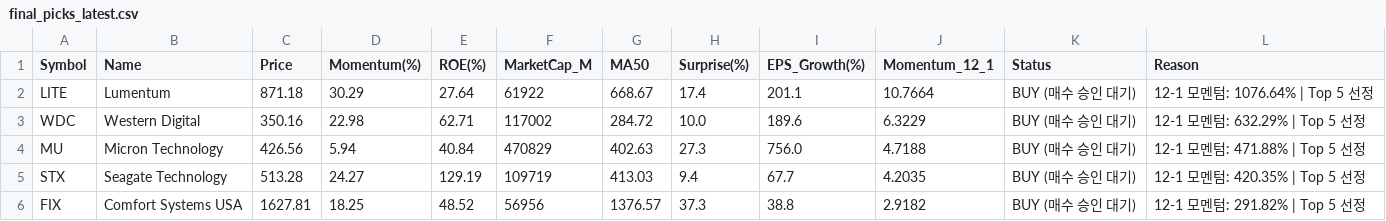
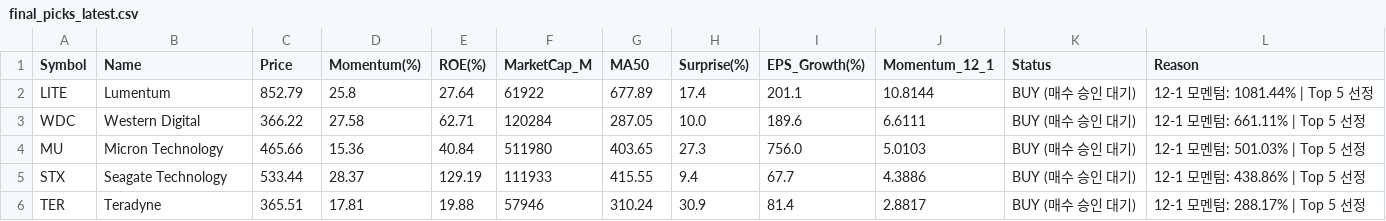
Before and after one commit to abraxass0511-lab/Alpha-Investment-Agent, a CSV file: output_reports/final_picks_latest.csv, drawn as a sheet.

```diff
--- a/output_reports/final_picks_latest.csv
+++ b/output_reports/final_picks_latest.csv
@@ -1,6 +1,6 @@
 Symbol,Name,Price,Momentum(%),ROE(%),MarketCap_M,MA50,Surprise(%),EPS_Growth(%),Momentum_12_1,Status,Reason
-LITE,Lumentum,871.18,30.29,27.64,61922,668.67,17.4,201.1,10.7664,BUY (매수 승인 대기),12-1 모멘텀: 1076.64% | Top 5 선정
-WDC,Western Digital,350.16,22.98,62.71,117002,284.72,10.0,189.6,6.3229,BUY (매수 승인 대기),12-1 모멘텀: 632.29% | Top 5 선정
-MU,Micron Technology,426.56,5.94,40.84,470829,402.63,27.3,756.0,4.7188,BUY (매수 승인 대기),12-1 모멘텀: 471.88% | Top 5 선정
-STX,Seagate Technology,513.28,24.27,129.19,109719,413.03,9.4,67.7,4.2035,BUY (매수 승인 대기),12-1 모멘텀: 420.35% | Top 5 선정
-FIX,Comfort Systems USA,1627.81,18.25,48.52,56956,1376.57,37.3,38.8,2.9182,BUY (매수 승인 대기),12-1 모멘텀: 291.82% | Top 5 선정
+LITE,Lumentum,852.79,25.8,27.64,61922,677.89,17.4,201.1,10.8144,BUY (매수 승인 대기),12-1 모멘텀: 1081.44% | Top 5 선정
+WDC,Western Digital,366.22,27.58,62.71,120284,287.05,10.0,189.6,6.6111,BUY (매수 승인 대기),12-1 모멘텀: 661.11% | Top 5 선정
+MU,Micron Technology,465.66,15.36,40.84,511980,403.65,27.3,756.0,5.0103,BUY (매수 승인 대기),12-1 모멘텀: 501.03% | Top 5 선정
+STX,Seagate Technology,533.44,28.37,129.19,111933,415.55,9.4,67.7,4.3886,BUY (매수 승인 대기),12-1 모멘텀: 438.86% | Top 5 선정
+TER,Teradyne,365.51,17.81,19.88,57946,310.24,30.9,81.4,2.8817,BUY (매수 승인 대기),12-1 모멘텀: 288.17% | Top 5 선정
```
Also changed, not shown: output_reports/daily_scan_latest.csv, output_reports/sentiment_all_latest.csv, 5 other files.
